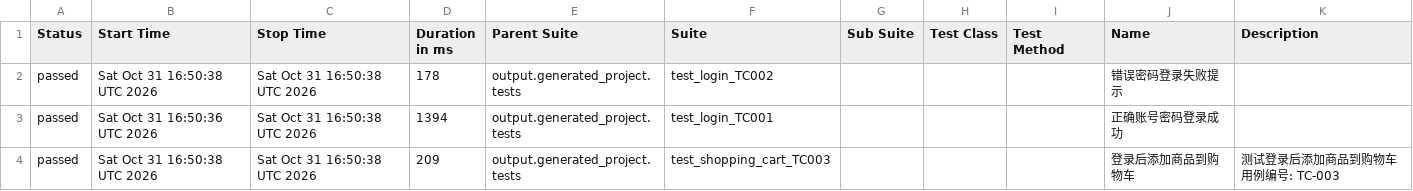
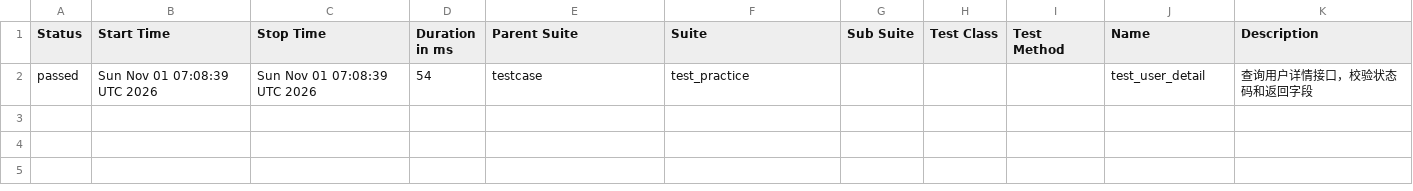
Before and after one commit to Emily8801/my-automation-project, a CSV file: data/suites.csv, drawn as a sheet; removed rows and columns are numbered as before the commit, all else as after; ↵ is a line break in a cell; the diff names each change by its address in the sheet, - before the commit and + after, or states it on an @@ line.

```diff
--- a/data/suites.csv
+++ b/data/suites.csv
-row 2: passed | Sat Oct 31 16:50:38 UTC 2026 | Sat Oct 31 16:50:38 UTC 2026 | 178 | output.generated_project.tests | test_login_TC002 |  |  |  | 错误密码登录失败提示
-row 3: passed | Sat Oct 31 16:50:36 UTC 2026 | Sat Oct 31 16:50:38 UTC 2026 | 1394 | output.generated_project.tests | test_login_TC001 |  |  |  | 正确账号密码登录成功
-row 4: passed | Sat Oct 31 16:50:38 UTC 2026 | Sat Oct 31 16:50:38 UTC 2026 | 209 | output.generated_project.tests | test_shopping_cart_TC003 |  |  |  | 登录后添加商品到购物车 | 测试登录后添加商品到购物车 ↵ 用例编号: TC-003
+row 2: passed | Sun Nov 01 07:08:39 UTC 2026 | Sun Nov 01 07:08:39 UTC 2026 | 54 | testcase | test_practice |  |  |  | test_user_detail | 查询用户详情接口，校验状态码和返回字段
```
Also changed, not shown: 29 other files.
